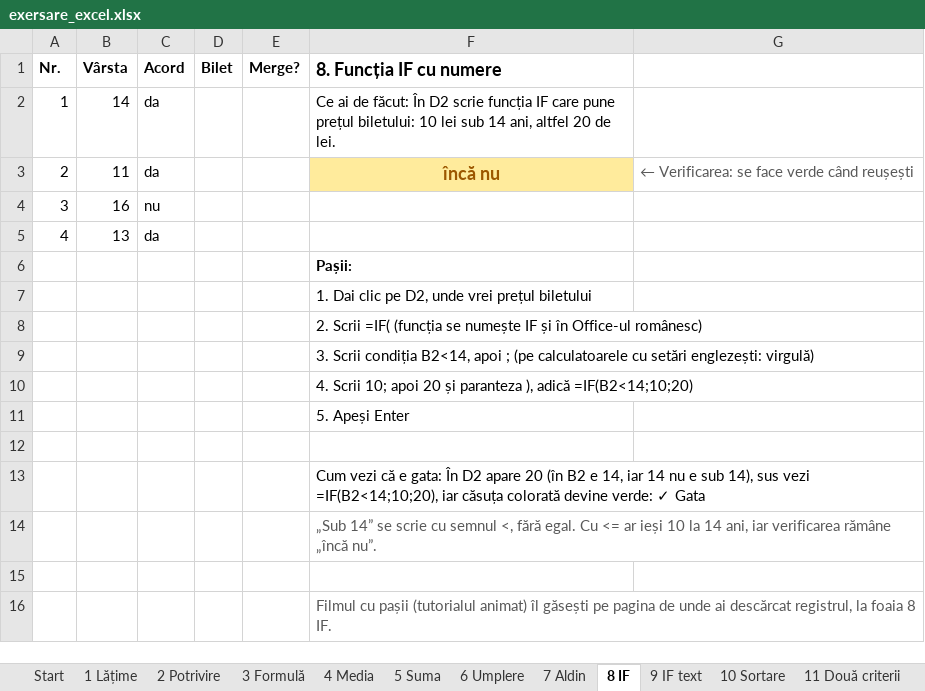
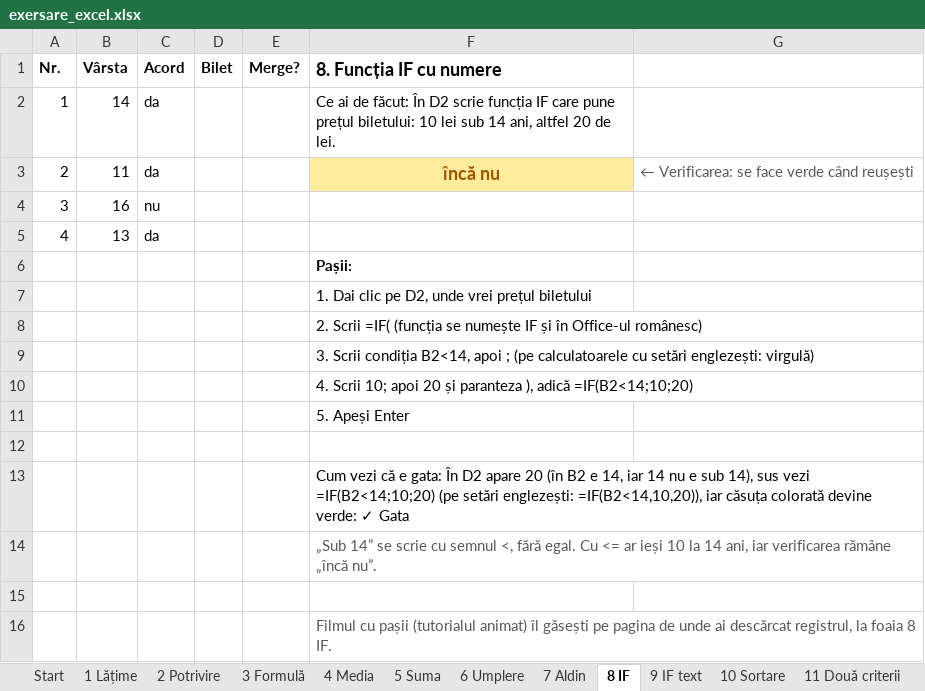
Before and after one commit to LicuVas/LearningHub, an Excel workbook: tutoriale/excel/exersare_excel.xlsx, sheet 8 IF, drawn as a sheet; values as stored, in another font and other column widths than the file's, no borders; conditional formats not drawn; the diff names each change by its address in the sheet, - before the commit and + after, or states it on an @@ line.

```diff
--- a/tutoriale/excel/exersare_excel.xlsx (sheet 8 IF)
+++ b/tutoriale/excel/exersare_excel.xlsx (sheet 8 IF)
-F13 (8. Funcția IF cu numere): …sus vezi =IF(B2<14;10;20), iar căsuța…
+F13 (8. Funcția IF cu numere): …sus vezi =IF(B2<14;10;20) (pe setări englezești: =IF(B2<14,10,20)), iar căsuța…
```
Also changed, not shown: sheet Start, sheet 16 Redenumire, sheet 9 IF text, charts or pictures, 14 other files.
